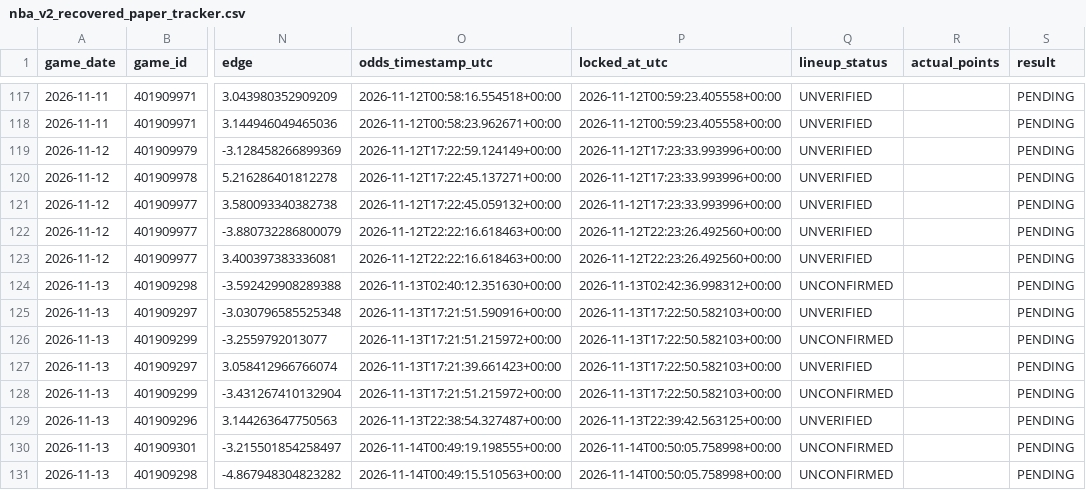
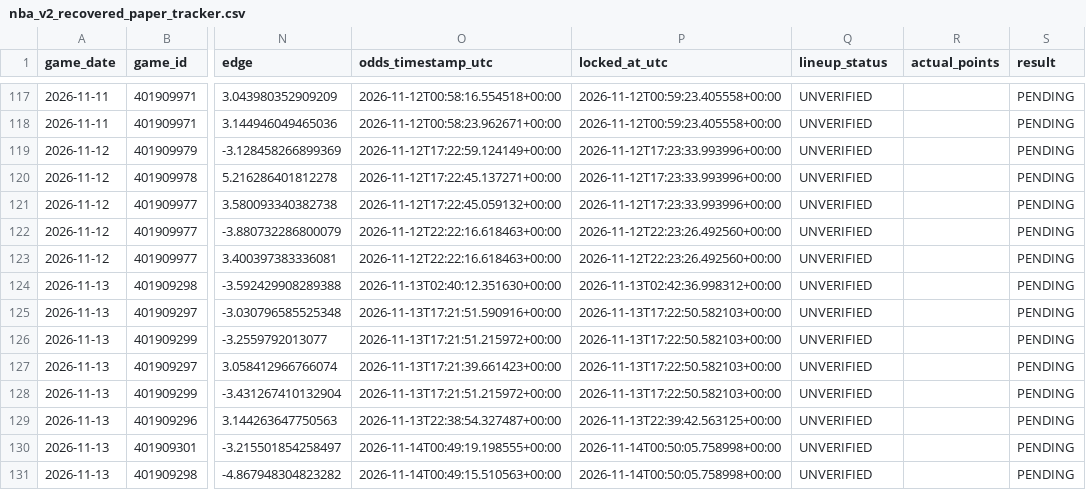
Before and after one commit to easymoneyschulz/sports-betting-command-center, a CSV file: public_data/nba_v2_recovered_paper_tracker.csv, drawn as a sheet; only a part is shown, gaps mark what is left out; the diff names each change by its address in the sheet, - before the commit and + after, or states it on an @@ line.

```diff
--- a/public_data/nba_v2_recovered_paper_tracker.csv
+++ b/public_data/nba_v2_recovered_paper_tracker.csv
-Q124 (lineup_status): UNCONFIRMED
+Q124 (lineup_status): UNVERIFIED
-Q126 (lineup_status): UNCONFIRMED
+Q126 (lineup_status): UNVERIFIED
-Q128 (lineup_status): UNCONFIRMED
+Q128 (lineup_status): UNVERIFIED
-Q130:Q131 (lineup_status): UNCONFIRMED
+Q130:Q131 (lineup_status): UNVERIFIED
```
Also changed, not shown: 3 other files.
